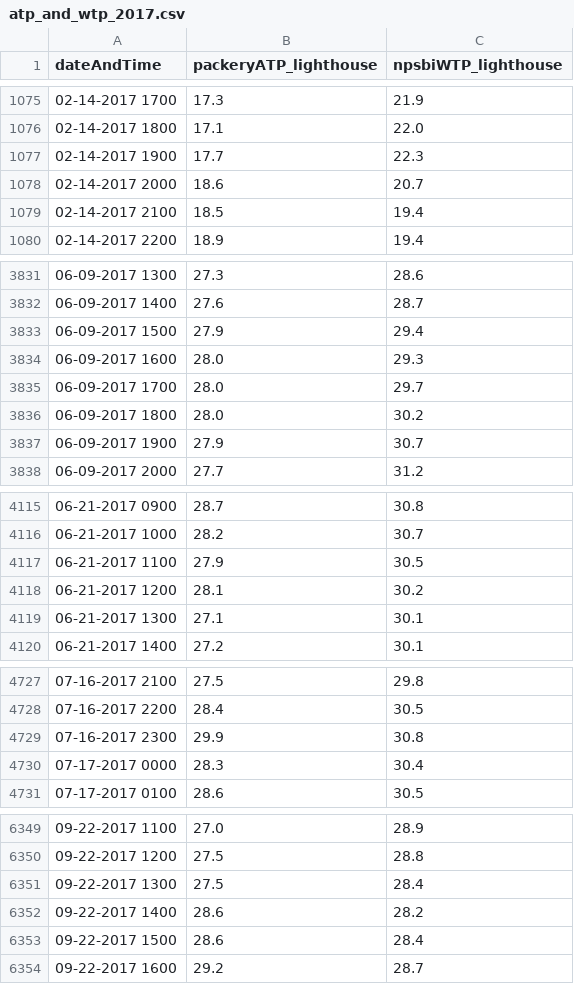
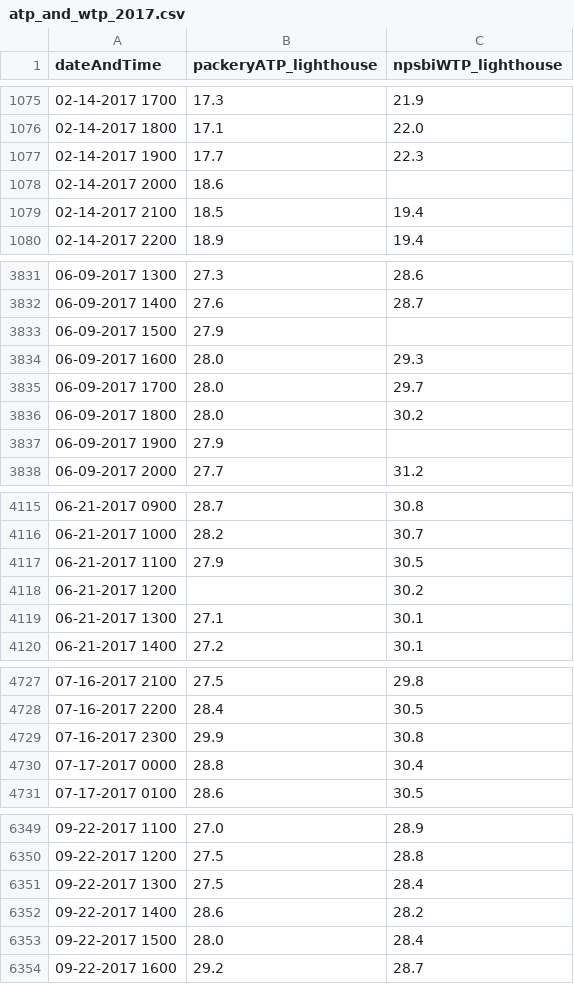
Before and after one commit to conrad-blucher-institute/LagunaMadreWaterAirTempDataCleaner, a CSV file: imputed_data/atp_and_wtp_2017.csv, drawn as a sheet; only a part is shown, gaps mark what is left out; the diff covers the shown part only.

```diff
--- a/imputed_data/atp_and_wtp_2017.csv
+++ b/imputed_data/atp_and_wtp_2017.csv
@@ -1077,3 +1077,3 @@ dateAndTime,packeryATP_lighthouse,npsbiWTP_lighthouse
 02-14-2017 1900,17.7,22.3
-02-14-2017 2000,18.6,20.7
+02-14-2017 2000,18.6,
 02-14-2017 2100,18.5,19.4
@@ -3832,3 +3832,3 @@ dateAndTime,packeryATP_lighthouse,npsbiWTP_lighthouse
 06-09-2017 1400,27.6,28.7
-06-09-2017 1500,27.9,29.4
+06-09-2017 1500,27.9,
 06-09-2017 1600,28.0,29.3
@@ -3836,3 +3836,3 @@ dateAndTime,packeryATP_lighthouse,npsbiWTP_lighthouse
 06-09-2017 1800,28.0,30.2
-06-09-2017 1900,27.9,30.7
+06-09-2017 1900,27.9,
 06-09-2017 2000,27.7,31.2
@@ -4117,3 +4117,3 @@ dateAndTime,packeryATP_lighthouse,npsbiWTP_lighthouse
 06-21-2017 1100,27.9,30.5
-06-21-2017 1200,28.1,30.2
+06-21-2017 1200,,30.2
 06-21-2017 1300,27.1,30.1
@@ -4729,3 +4729,3 @@ dateAndTime,packeryATP_lighthouse,npsbiWTP_lighthouse
 07-16-2017 2300,29.9,30.8
-07-17-2017 0000,28.3,30.4
+07-17-2017 0000,28.8,30.4
 07-17-2017 0100,28.6,30.5
@@ -6352,3 +6352,3 @@ dateAndTime,packeryATP_lighthouse,npsbiWTP_lighthouse
 09-22-2017 1400,28.6,28.2
-09-22-2017 1500,28.6,28.4
+09-22-2017 1500,28.0,28.4
 09-22-2017 1600,29.2,28.7
```
Also changed, not shown: 1 edited cell elsewhere in this file, imputed_data/atp_and_wtp_2012.csv, imputed_data/atp_and_wtp_2019.csv, 12 other files.
